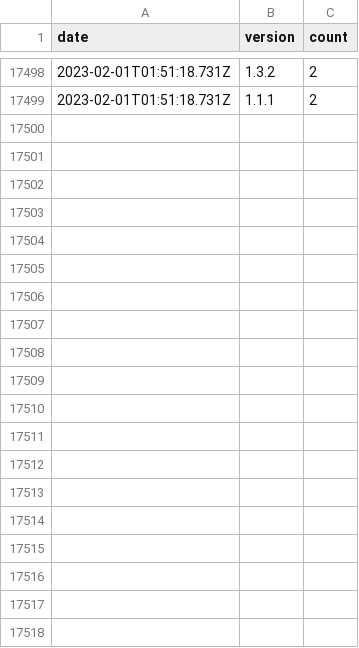
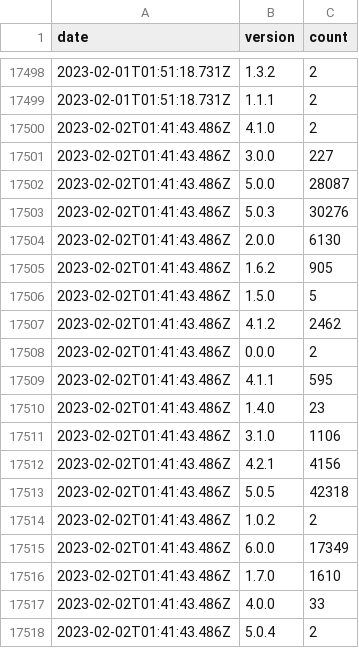
Before and after one commit to dubzzz/npm-counter-history, a CSV file: pure-rand.csv, drawn as a sheet; only a part is shown, gaps mark what is left out; the diff covers the shown part only.

```diff
--- a/pure-rand.csv
+++ b/pure-rand.csv
@@ -17499 +17499,20 @@ date,version,count
 2023-02-01T01:51:18.731Z,1.1.1,2
+2023-02-02T01:41:43.486Z,4.1.0,2
+2023-02-02T01:41:43.486Z,3.0.0,227
+2023-02-02T01:41:43.486Z,5.0.0,28087
+2023-02-02T01:41:43.486Z,5.0.3,30276
+2023-02-02T01:41:43.486Z,2.0.0,6130
+2023-02-02T01:41:43.486Z,1.6.2,905
+2023-02-02T01:41:43.486Z,1.5.0,5
+2023-02-02T01:41:43.486Z,4.1.2,2462
+2023-02-02T01:41:43.486Z,0.0.0,2
+2023-02-02T01:41:43.486Z,4.1.1,595
+2023-02-02T01:41:43.486Z,1.4.0,23
+2023-02-02T01:41:43.486Z,3.1.0,1106
+2023-02-02T01:41:43.486Z,4.2.1,4156
+2023-02-02T01:41:43.486Z,5.0.5,42318
+2023-02-02T01:41:43.486Z,1.0.2,2
+2023-02-02T01:41:43.486Z,6.0.0,17349
+2023-02-02T01:41:43.486Z,1.7.0,1610
+2023-02-02T01:41:43.486Z,4.0.0,33
+2023-02-02T01:41:43.486Z,5.0.4,2
```
Also changed, not shown: 13 added rows elsewhere in this file, @fast-check--ava.csv, @fast-check--jest.csv, 8 other files.
